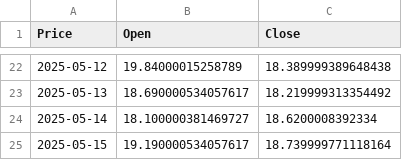
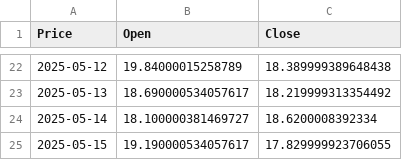
Before and after one commit to llcrack/Projet-Python, a CSV file: data/data/sp_indice_vol_data.csv, drawn as a sheet; only a part is shown, gaps mark what is left out; the diff names each change by its address in the sheet, - before the commit and + after, or states it on an @@ line.

```diff
--- a/data/data/sp_indice_vol_data.csv
+++ b/data/data/sp_indice_vol_data.csv
-C25 (Close): 18.739999771118164
+C25 (Close): 17.829999923706055
```
Also changed, not shown: data/data/ftse_data.csv, data/data/ftse_indice_data.csv, 5 other files.
